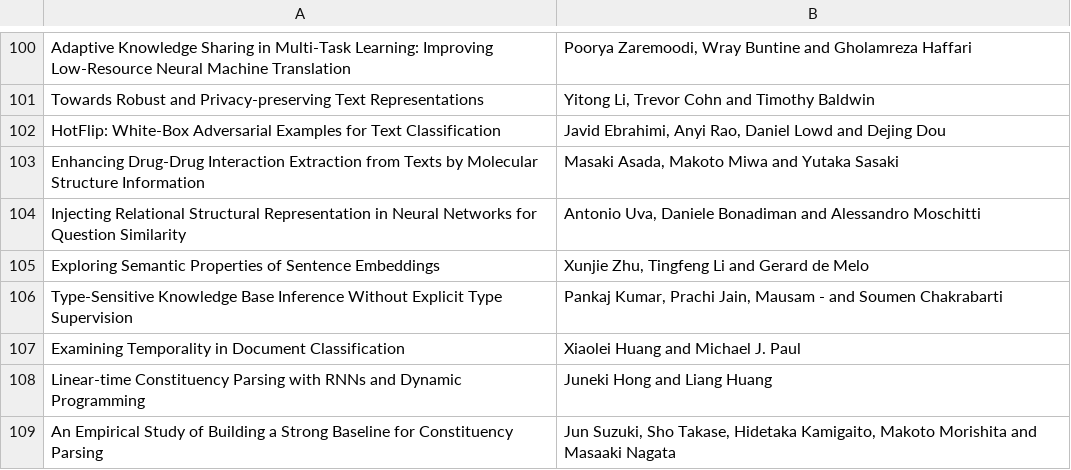
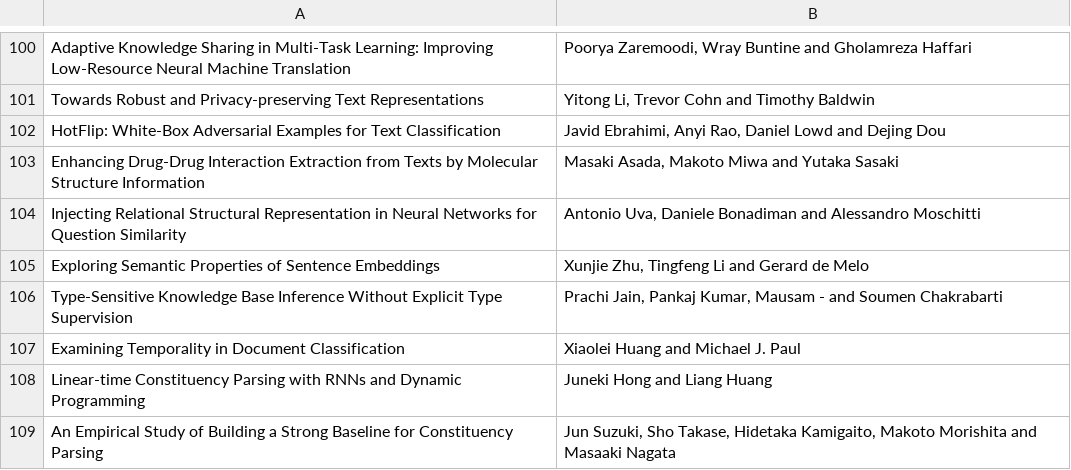
Before and after one commit to acl2018/acl2018-website, a CSV file: _data/papers_short.csv, drawn as a sheet; only a part is shown, gaps mark what is left out.

Commit message:
updated author order on Jain et al short paper

```diff
--- a/_data/papers_short.csv
+++ b/_data/papers_short.csv
@@ -105,3 +105,3 @@ Injecting Relational Structural Representation in Neural Networks for Question S
 Exploring Semantic Properties of Sentence Embeddings,"Xunjie Zhu, Tingfeng Li and Gerard de Melo"
-Type-Sensitive Knowledge Base Inference Without Explicit Type Supervision,"Pankaj Kumar, Prachi Jain, Mausam - and Soumen Chakrabarti"
+Type-Sensitive Knowledge Base Inference Without Explicit Type Supervision,"Prachi Jain, Pankaj Kumar,  Mausam - and Soumen Chakrabarti"
 Examining Temporality in Document Classification,Xiaolei Huang and Michael J. Paul
```
